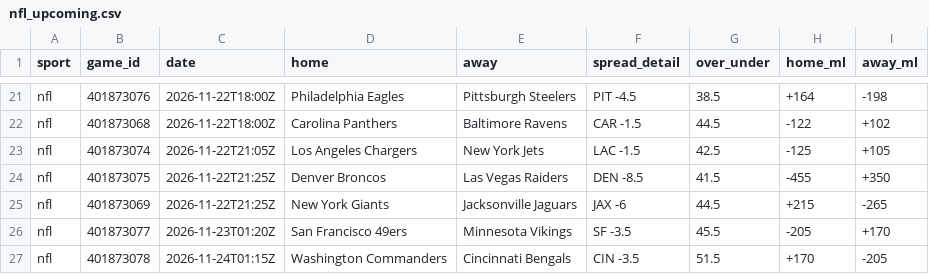
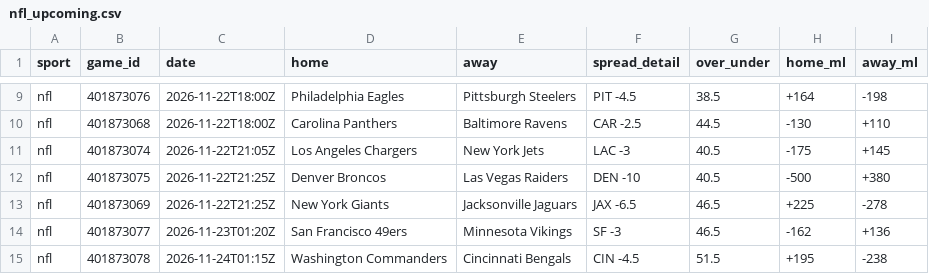
Before and after one commit to kroxy71/Rox-Locks-routine, a CSV file: sheet/data/nfl_upcoming.csv, drawn as a sheet; only a part is shown, gaps mark what is left out; addresses are those after the commit; the diff covers the shown part only; the diff names each change by its address in the sheet, - before the commit and + after, or states it on an @@ line.

```diff
--- a/sheet/data/nfl_upcoming.csv
+++ b/sheet/data/nfl_upcoming.csv
-F10 (spread_detail): CAR -1.5
+F10 (spread_detail): CAR -2.5
-H10 (home_ml): -122
+H10 (home_ml): -130
-I10 (away_ml): +102
+I10 (away_ml): +110
-F11 (spread_detail): LAC -1.5
+F11 (spread_detail): LAC -3
-G11 (over_under): 42.5
+G11 (over_under): 40.5
-H11 (home_ml): -125
+H11 (home_ml): -175
-I11 (away_ml): +105
+I11 (away_ml): +145
-F12 (spread_detail): DEN -8.5
+F12 (spread_detail): DEN -10
-G12 (over_under): 41.5
+G12 (over_under): 40.5
-H12 (home_ml): -455
+H12 (home_ml): -500
-I12 (away_ml): +350
+I12 (away_ml): +380
-F13 (spread_detail): JAX -6
+F13 (spread_detail): JAX -6.5
-G13 (over_under): 44.5
+G13 (over_under): 46.5
-H13 (home_ml): +215
+H13 (home_ml): +225
-I13 (away_ml): -265
+I13 (away_ml): -278
-F14 (spread_detail): SF -3.5
+F14 (spread_detail): SF -3
-G14 (over_under): 45.5
+G14 (over_under): 46.5
-H14 (home_ml): -205
+H14 (home_ml): -162
-I14 (away_ml): +170
+I14 (away_ml): +136
-F15 (spread_detail): CIN -3.5
+F15 (spread_detail): CIN -4.5
-H15 (home_ml): +170
+H15 (home_ml): +195
-I15 (away_ml): -205
+I15 (away_ml): -238
```
Also changed, not shown: 12 removed rows and 19 edited cells elsewhere in this file, sheet/data/injuries.csv, sheet/data/nfl_adv.csv, 16 other files.
